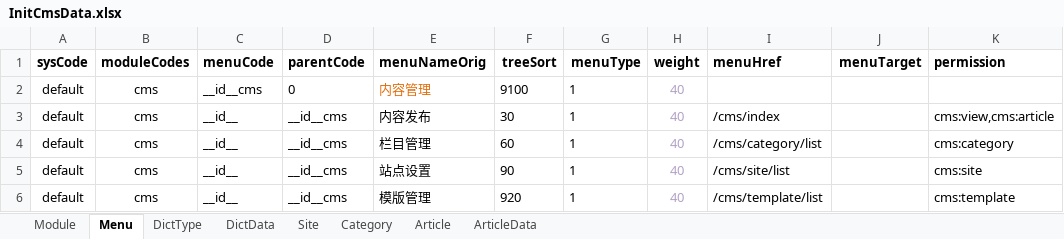
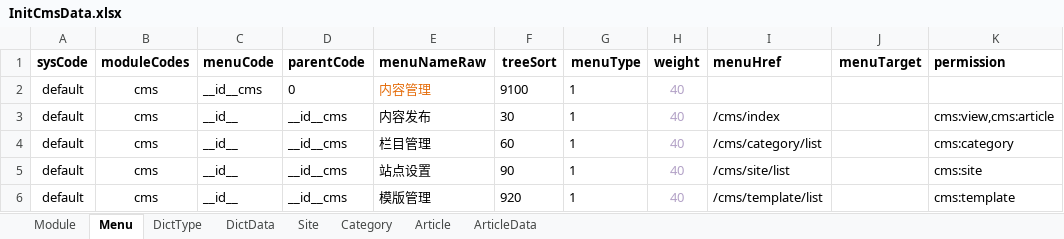
Before and after one commit to thinkgem/jeesite, an Excel workbook: modules/cms/src/main/java/com/jeesite/modules/cms/db/InitCmsData.xlsx, sheet Menu, drawn as a sheet; only a part is shown; values as stored, in another font and other column widths than the file's, no borders; the diff names each change by its address in the sheet, - before the commit and + after, or states it on an @@ line.

```diff
--- a/modules/cms/src/main/java/com/jeesite/modules/cms/db/InitCmsData.xlsx (sheet Menu)
+++ b/modules/cms/src/main/java/com/jeesite/modules/cms/db/InitCmsData.xlsx (sheet Menu)
-E1: menuNameOrig
+E1: menuNameRaw
```
Also changed, not shown: sheet DictData, modules/core/src/main/java/com/jeesite/modules/sys/db/InitCoreData.xlsx.
